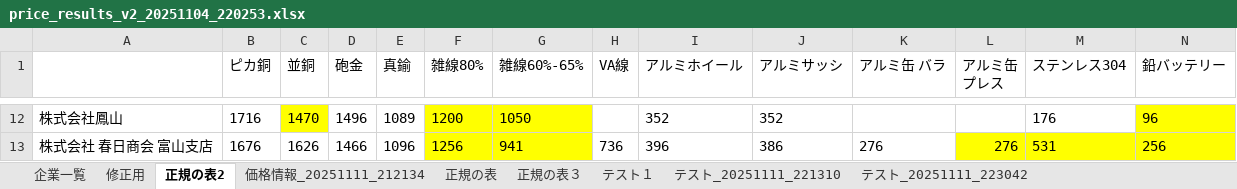
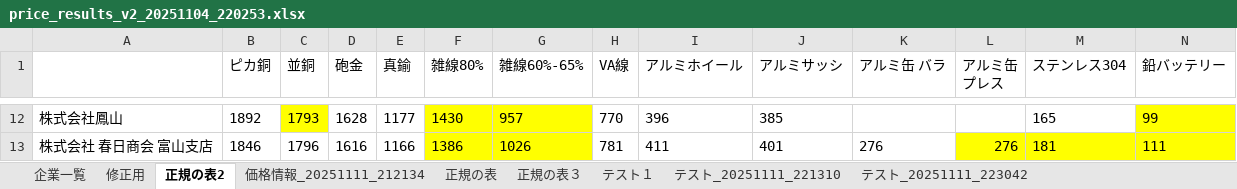
Before and after one commit to wataru-hana/-18-, an Excel workbook: price_results_v2_20251104_220253.xlsx, sheet 正規の表2, drawn as a sheet; only a part is shown, gaps mark what is left out; values as stored, in another font and other column widths than the file's, no borders; the diff covers the shown part only; the diff names each change by its address in the sheet, - before the commit and + after, or states it on an @@ line.

```diff
--- a/price_results_v2_20251104_220253.xlsx (sheet 正規の表2)
+++ b/price_results_v2_20251104_220253.xlsx (sheet 正規の表2)
-B12 (ピカ銅): 1716
+B12 (ピカ銅): 1892
-C12 (並銅): 1470
+C12 (並銅): 1793
-D12 (砲金): 1496
+D12 (砲金): 1628
-E12 (真鍮): 1089
+E12 (真鍮): 1177
-F12 (雑線80%): 1200
+F12 (雑線80%): 1430
-G12 (雑線60%-65%): 1050
+G12 (雑線60%-65%): 957
-H12 (VA線): (empty)
+H12 (VA線): 770
-I12 (アルミホイール): 352
+I12 (アルミホイール): 396
-J12 (アルミサッシ): 352
+J12 (アルミサッシ): 385
-M12 (ステンレス304): 176
+M12 (ステンレス304): 165
-N12 (鉛バッテリー): 96
+N12 (鉛バッテリー): 99
-B13 (ピカ銅): 1676
+B13 (ピカ銅): 1846
-C13 (並銅): 1626
+C13 (並銅): 1796
-D13 (砲金): 1466
+D13 (砲金): 1616
-E13 (真鍮): 1096
+E13 (真鍮): 1166
-F13 (雑線80%): 1256
+F13 (雑線80%): 1386
-G13 (雑線60%-65%): 941
+G13 (雑線60%-65%): 1026
-H13 (VA線): 736
+H13 (VA線): 781
-I13 (アルミホイール): 396
+I13 (アルミホイール): 411
-J13 (アルミサッシ): 386
+J13 (アルミサッシ): 401
-M13 (ステンレス304): 531
+M13 (ステンレス304): 181
-N13 (鉛バッテリー): 256
+N13 (鉛バッテリー): 111
```
Also changed, not shown: 3 added rows, 105 edited cells and cell formats elsewhere in this sheet, プライステスト.xlsx, 11 other files.
